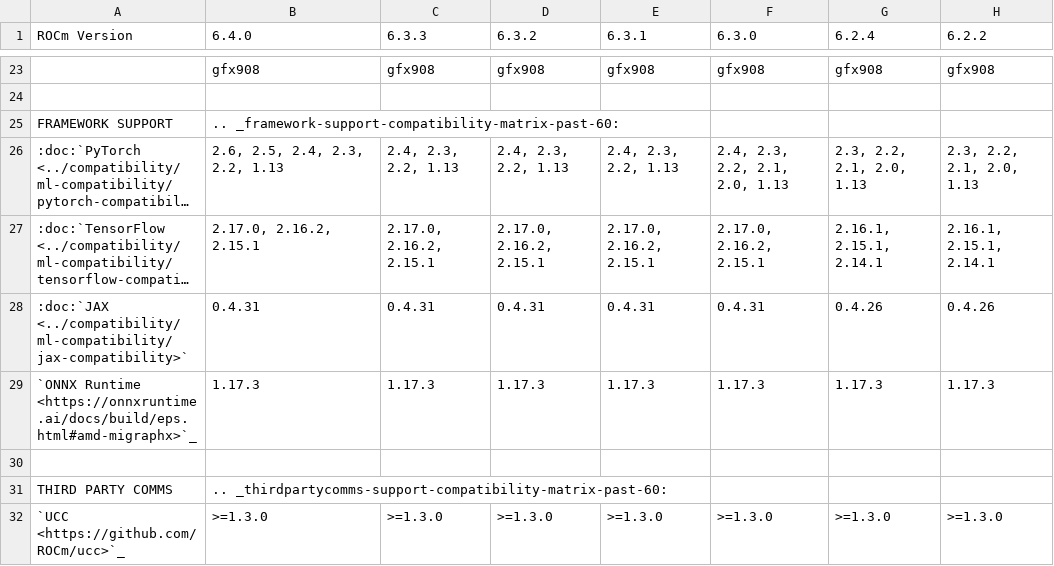
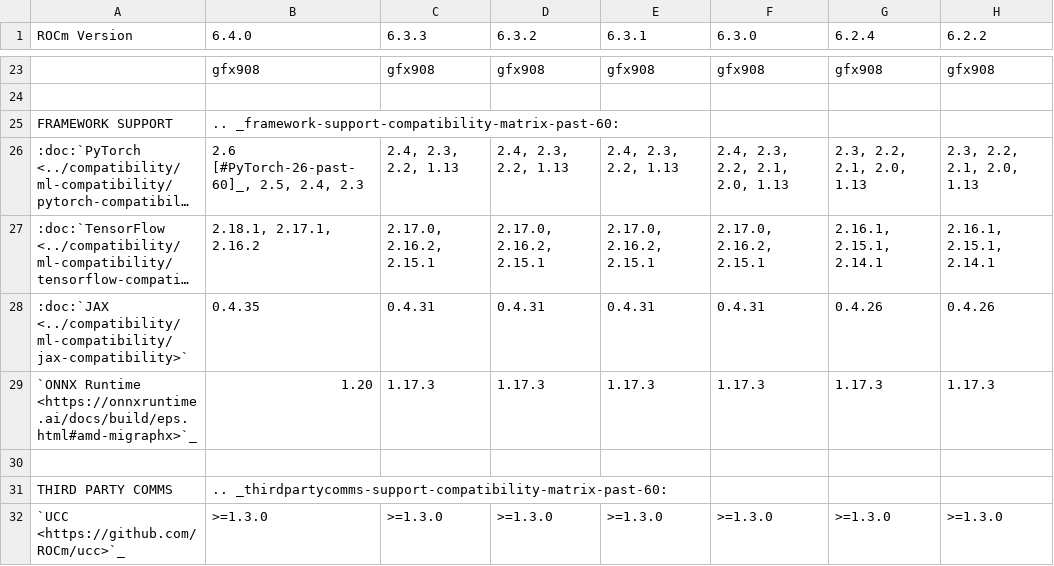
Before and after one commit to richardokonicha/ROCm, a CSV file: docs/compatibility/compatibility-matrix-historical-6.0.csv, drawn as a sheet; only a part is shown, gaps mark what is left out; long unchanged cells end in …; the diff names each change by its address in the sheet, - before the commit and + after, or states it on an @@ line.

Commit message:
Fix ML framework compatible versions for 6.4 (#347)
* Fix ML framework compatible versions for 6.4

* add footnote to historical compat matrix

```diff
--- a/docs/compatibility/compatibility-matrix-historical-6.0.csv
+++ b/docs/compatibility/compatibility-matrix-historical-6.0.csv
-B26 (6.4.0): 2.6, 2.5, 2.4, 2.3, 2.2, 1.13
+B26 (6.4.0): 2.6 [#PyTorch-26-past-60]_, 2.5, 2.4, 2.3
-B27 (6.4.0): 2.17.0, 2.16.2, 2.15.1
+B27 (6.4.0): 2.18.1, 2.17.1, 2.16.2
-B28 (6.4.0): 0.4.31
+B28 (6.4.0): 0.4.35
-B29 (6.4.0): 1.17.3
+B29 (6.4.0): 1.20
```
Also changed, not shown: 1 other file.
